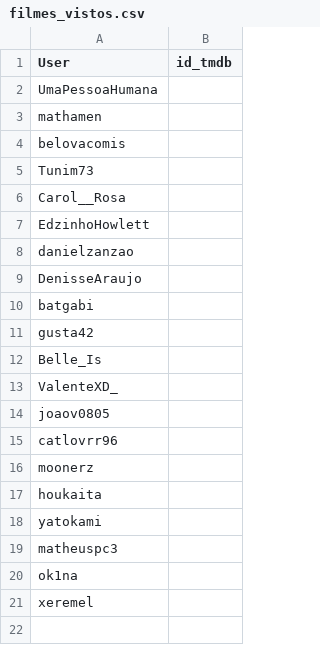
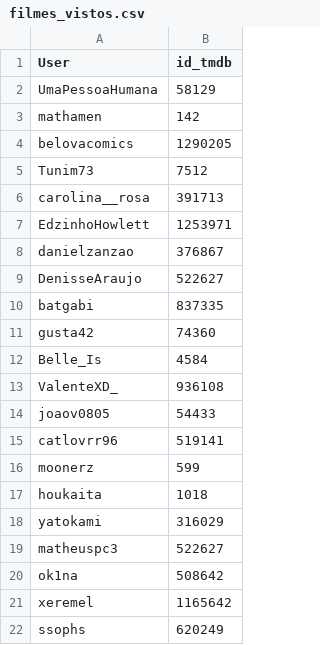
Before and after one commit to Gallicchio-Tavares/Analise-estatistica-participantes, a CSV file: 2026/filmes_vistos.csv, drawn as a sheet.

```diff
--- a/2026/filmes_vistos.csv
+++ b/2026/filmes_vistos.csv
@@ -1,21 +1,22 @@
 User,id_tmdb
-UmaPessoaHumana,
-mathamen,
-belovacomis,
-Tunim73,
-Carol__Rosa,
-EdzinhoHowlett,
-danielzanzao,
-DenisseAraujo,
-batgabi,
-gusta42,
-Belle_Is,
-ValenteXD_,
-joaov0805,
-catlovrr96,
-moonerz,
-houkaita,
-yatokami,
-matheuspc3,
-ok1na,
-xeremel,
+UmaPessoaHumana,58129
+mathamen,142
+belovacomics,1290205
+Tunim73,7512
+carolina__rosa,391713
+EdzinhoHowlett,1253971
+danielzanzao,376867
+DenisseAraujo,522627
+batgabi,837335
+gusta42,74360
+Belle_Is,4584
+ValenteXD_,936108
+joaov0805,54433
+catlovrr96,519141
+moonerz,599
+houkaita,1018
+yatokami,316029
+matheuspc3,522627
+ok1na,508642
+xeremel,1165642
+ssophs,620249
```
Also changed, not shown: 2026/missoes.csv, 4 other files.
